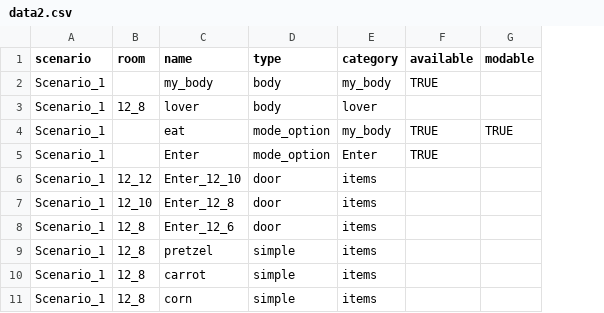
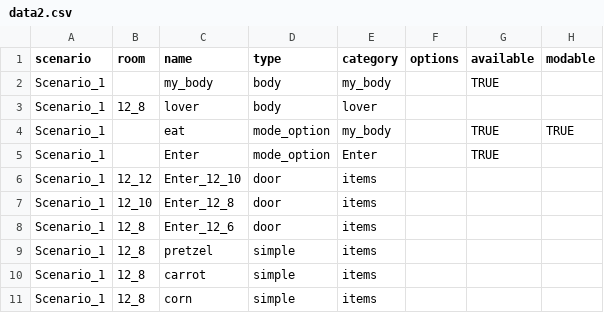
Before and after one commit to dimch0/circles, a CSV file: data/data2.csv, drawn as a sheet; only a part is shown; the diff names each change by its address in the sheet, - before the commit and + after, or states it on an @@ line.

```diff
--- a/data/data2.csv
+++ b/data/data2.csv
+column F (options), empty
```
Also changed, not shown: 8 other files.
